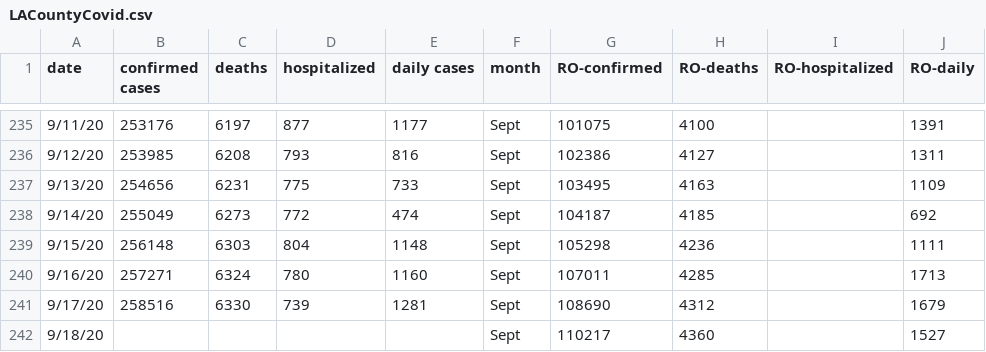
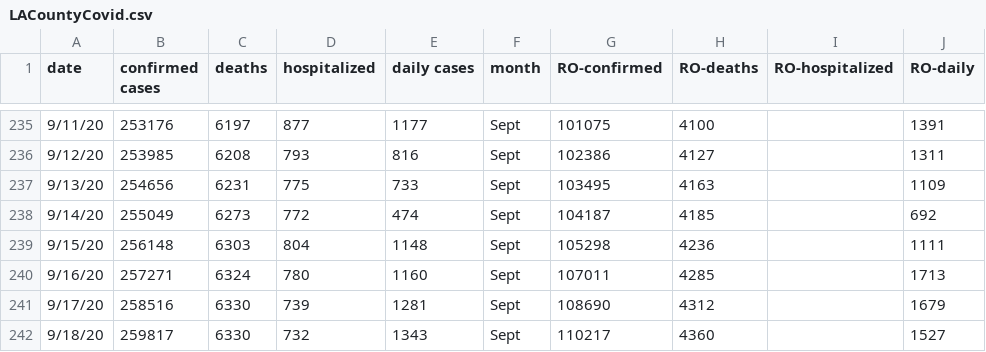
Before and after one commit to OanaTudu/Covid19, a CSV file: LACountyCovid.csv, drawn as a sheet; only a part is shown, gaps mark what is left out; the diff names each change by its address in the sheet, - before the commit and + after, or states it on an @@ line.

```diff
--- a/LACountyCovid.csv
+++ b/LACountyCovid.csv
-B242 (confirmed cases): (empty)
+B242 (confirmed cases): 259817
-C242 (deaths): (empty)
+C242 (deaths): 6330
-D242 (hospitalized): (empty)
+D242 (hospitalized): 732
-E242 (daily cases): (empty)
+E242 (daily cases): 1343
```
Also changed, not shown: global_cases_all.csv, global_cases_ca.csv, 6 other files.
